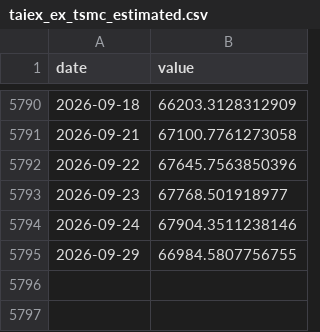
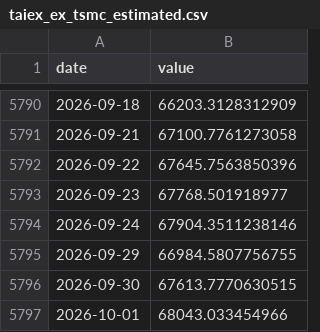
Before and after one commit to Kacaw/TAIEXtoVT, a CSV file: data/taiex_ex_tsmc_estimated.csv, drawn as a sheet; only a part is shown, gaps mark what is left out; the diff names each change by its address in the sheet, - before the commit and + after, or states it on an @@ line.

```diff
--- a/data/taiex_ex_tsmc_estimated.csv
+++ b/data/taiex_ex_tsmc_estimated.csv
+row 5796: 2026-09-30 | 67613.7770630515
+row 5797: 2026-10-01 | 68043.033454966
```
Also changed, not shown: data/ewh.csv, data/ewj.csv, 7 other files.
